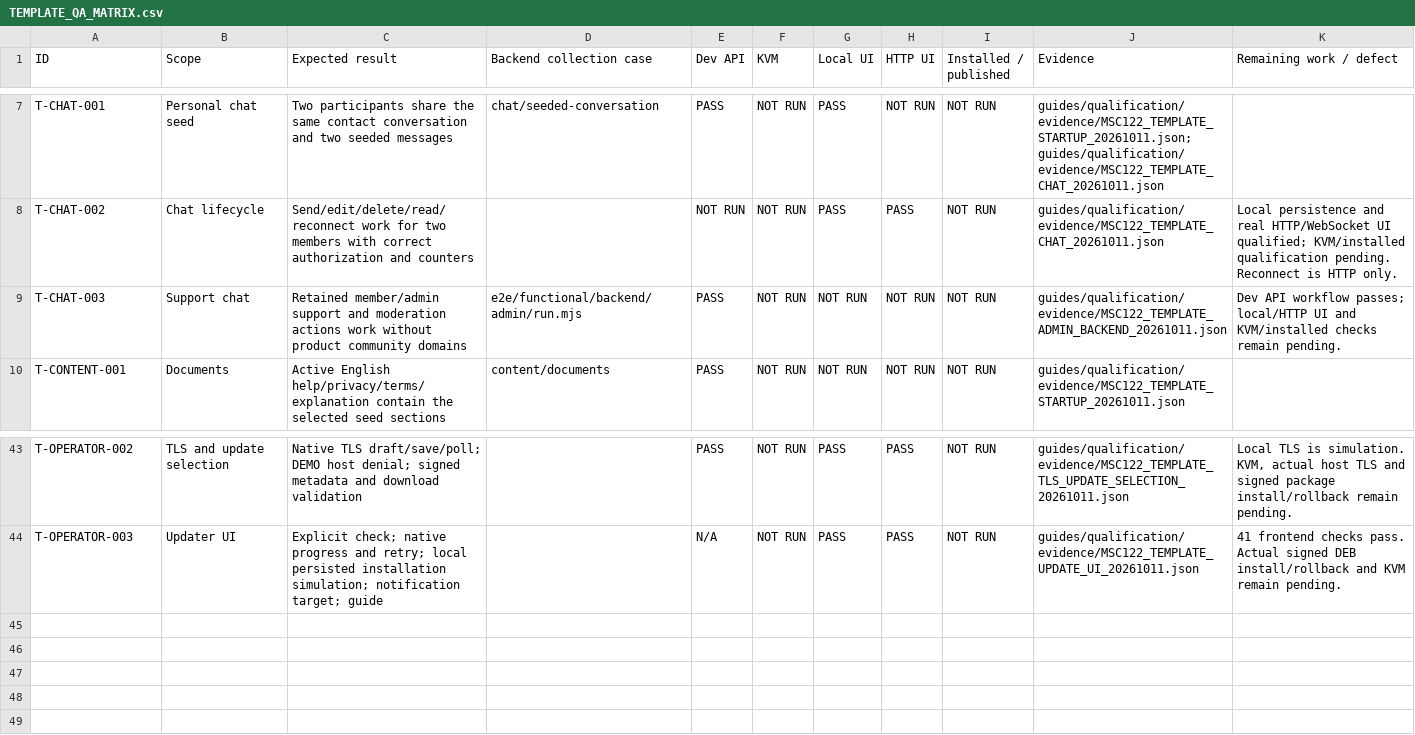
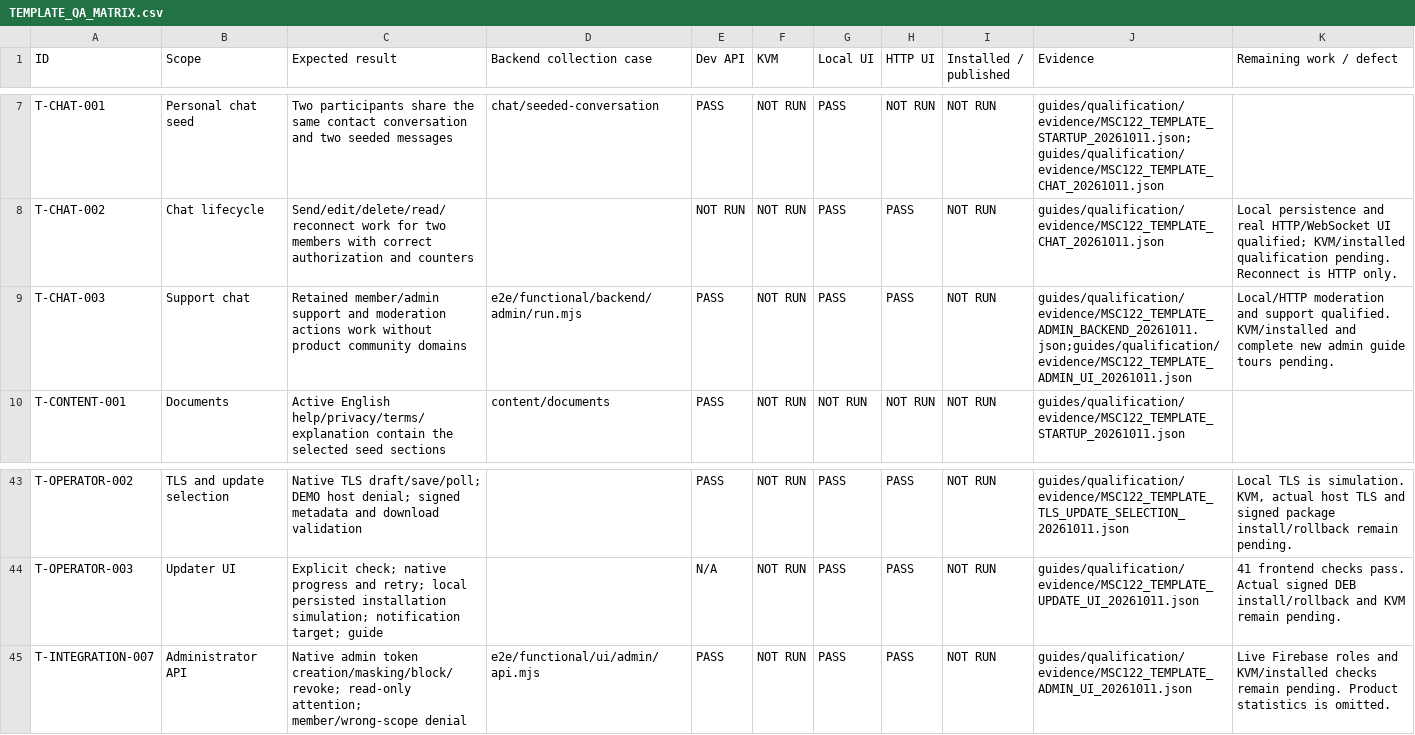
Before and after one commit to fssrepository/myscoutee-template, a CSV file: guides/qa/matrices/TEMPLATE_QA_MATRIX.csv, drawn as a sheet; only a part is shown, gaps mark what is left out.

Commit message:
feat(template): qualify moderation support and administrator API

```diff
--- a/guides/qa/matrices/TEMPLATE_QA_MATRIX.csv
+++ b/guides/qa/matrices/TEMPLATE_QA_MATRIX.csv
@@ -8,3 +8,3 @@ T-CHAT-001,Personal chat seed,Two participants share the same contact conversati
 T-CHAT-002,Chat lifecycle,Send/edit/delete/read/reconnect work for two members with correct authorization and counters,,NOT RUN,NOT RUN,PASS,PASS,NOT RUN,guides/qualification/evidence/MSC122_TEMPLATE_CHAT_20261011.json,Local persistence and real HTTP/WebSocket UI qualified; KVM/installed qualification pending. Reconnect is HTTP only.
-T-CHAT-003,Support chat,Retained member/admin support and moderation actions work without product community domains,e2e/functional/backend/admin/run.mjs,PASS,NOT RUN,NOT RUN,NOT RUN,NOT RUN,guides/qualification/evidence/MSC122_TEMPLATE_ADMIN_BACKEND_20261011.json,Dev API workflow passes; local/HTTP UI and KVM/installed checks remain pending.
+T-CHAT-003,Support chat,Retained member/admin support and moderation actions work without product community domains,e2e/functional/backend/admin/run.mjs,PASS,NOT RUN,PASS,PASS,NOT RUN,guides/qualification/evidence/MSC122_TEMPLATE_ADMIN_BACKEND_20261011.json;guides/qualification/evidence/MSC122_TEMPLATE_ADMIN_UI_20261011.json,Local/HTTP moderation and support qualified. KVM/installed and complete new admin guide tours pending.
 T-CONTENT-001,Documents,Active English help/privacy/terms/explanation contain the selected seed sections,content/documents,PASS,NOT RUN,NOT RUN,NOT RUN,NOT RUN,guides/qualification/evidence/MSC122_TEMPLATE_STARTUP_20261011.json,
@@ -44 +44,2 @@ T-OPERATOR-002,TLS and update selection,Native TLS draft/save/poll; DEMO host de
 T-OPERATOR-003,Updater UI,Explicit check; native progress and retry; local persisted installation simulation; notification target; guide,,N/A,NOT RUN,PASS,PASS,NOT RUN,guides/qualification/evidence/MSC122_TEMPLATE_UPDATE_UI_20261011.json,41 frontend checks pass. Actual signed DEB install/rollback and KVM remain pending.
+T-INTEGRATION-007,Administrator API,Native admin token creation/masking/block/revoke; read-only attention; member/wrong-scope denial,e2e/functional/ui/admin/api.mjs,PASS,NOT RUN,PASS,PASS,NOT RUN,guides/qualification/evidence/MSC122_TEMPLATE_ADMIN_UI_20261011.json,Live Firebase roles and KVM/installed checks remain pending. Product statistics is omitted.
```
Also changed, not shown: 32 other files.
